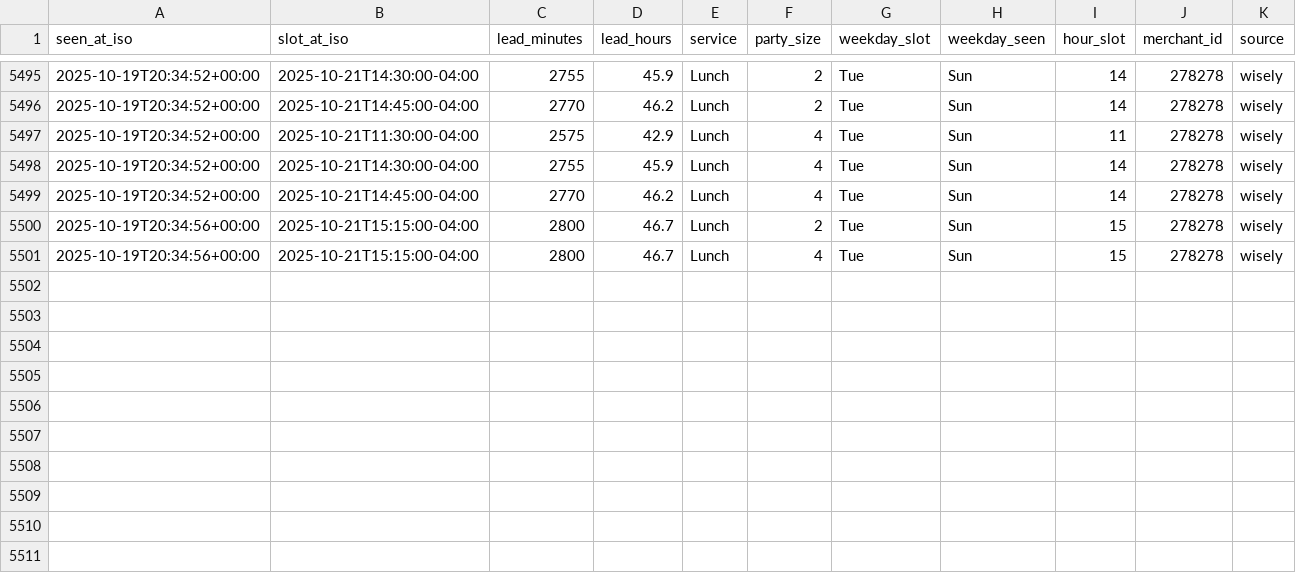
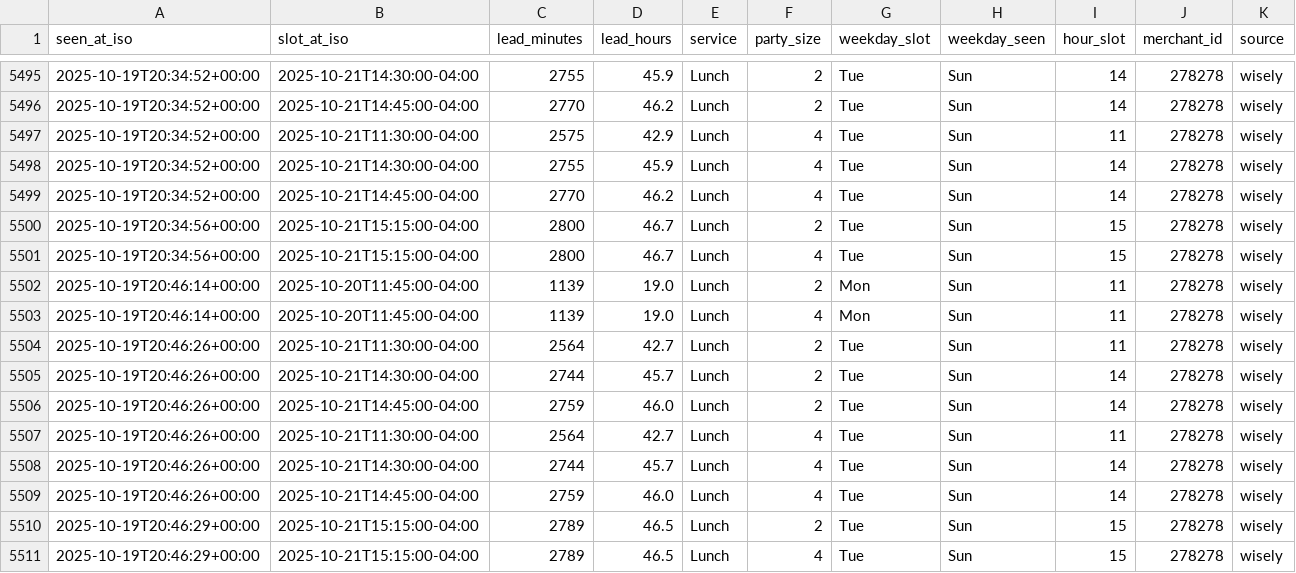
Before and after one commit to jacobschulman/stonewatch, a CSV file: availability_log.csv, drawn as a sheet; only a part is shown, gaps mark what is left out; the diff names each change by its address in the sheet, - before the commit and + after, or states it on an @@ line.

```diff
--- a/availability_log.csv
+++ b/availability_log.csv
+row 5502: 2025-10-19T20:46:14+00:00 | 2025-10-20T11:45:00-04:00 | 1139 | 19.0 | Lunch | 2 | Mon | Sun | 11 | 278278 | wisely
+row 5503: 2025-10-19T20:46:14+00:00 | 2025-10-20T11:45:00-04:00 | 1139 | 19.0 | Lunch | 4 | Mon | Sun | 11 | 278278 | wisely
+row 5504: 2025-10-19T20:46:26+00:00 | 2025-10-21T11:30:00-04:00 | 2564 | 42.7 | Lunch | 2 | Tue | Sun | 11 | 278278 | wisely
+row 5505: 2025-10-19T20:46:26+00:00 | 2025-10-21T14:30:00-04:00 | 2744 | 45.7 | Lunch | 2 | Tue | Sun | 14 | 278278 | wisely
+row 5506: 2025-10-19T20:46:26+00:00 | 2025-10-21T14:45:00-04:00 | 2759 | 46.0 | Lunch | 2 | Tue | Sun | 14 | 278278 | wisely
+row 5507: 2025-10-19T20:46:26+00:00 | 2025-10-21T11:30:00-04:00 | 2564 | 42.7 | Lunch | 4 | Tue | Sun | 11 | 278278 | wisely
+row 5508: 2025-10-19T20:46:26+00:00 | 2025-10-21T14:30:00-04:00 | 2744 | 45.7 | Lunch | 4 | Tue | Sun | 14 | 278278 | wisely
+row 5509: 2025-10-19T20:46:26+00:00 | 2025-10-21T14:45:00-04:00 | 2759 | 46.0 | Lunch | 4 | Tue | Sun | 14 | 278278 | wisely
+row 5510: 2025-10-19T20:46:29+00:00 | 2025-10-21T15:15:00-04:00 | 2789 | 46.5 | Lunch | 2 | Tue | Sun | 15 | 278278 | wisely
+row 5511: 2025-10-19T20:46:29+00:00 | 2025-10-21T15:15:00-04:00 | 2789 | 46.5 | Lunch | 4 | Tue | Sun | 15 | 278278 | wisely
```
